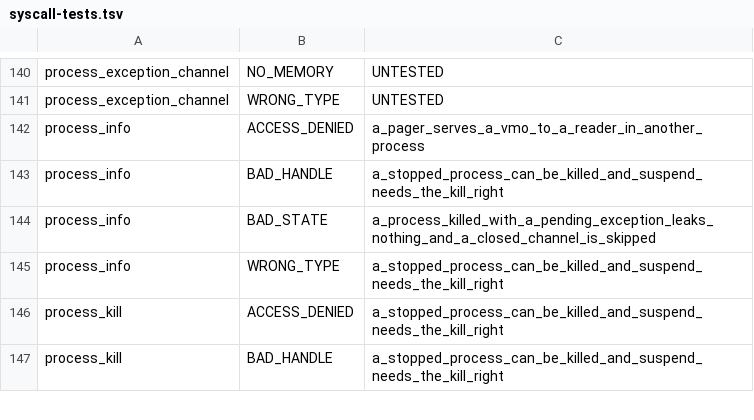
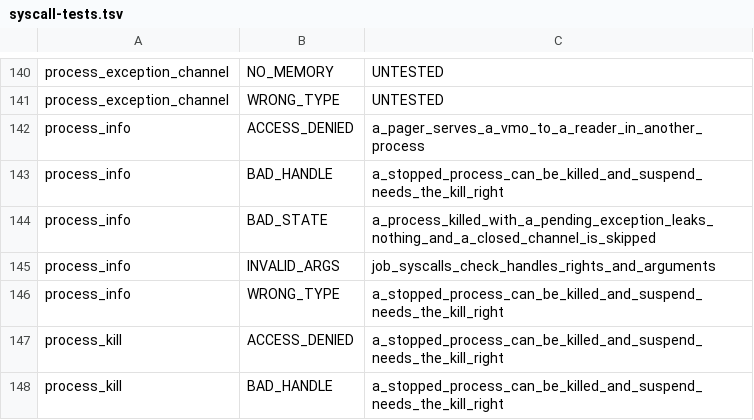
Before and after one commit to cwxyz75/riscv-basic, a TSV file: docs/reference/syscall-tests.tsv, drawn as a sheet; only a part is shown, gaps mark what is left out; the diff names each change by its address in the sheet, - before the commit and + after, or states it on an @@ line.

```diff
--- a/docs/reference/syscall-tests.tsv
+++ b/docs/reference/syscall-tests.tsv
+row 145: process_info | INVALID_ARGS | job_syscalls_check_handles_rights_and_arguments
```
Also changed, not shown: 16 other files.
